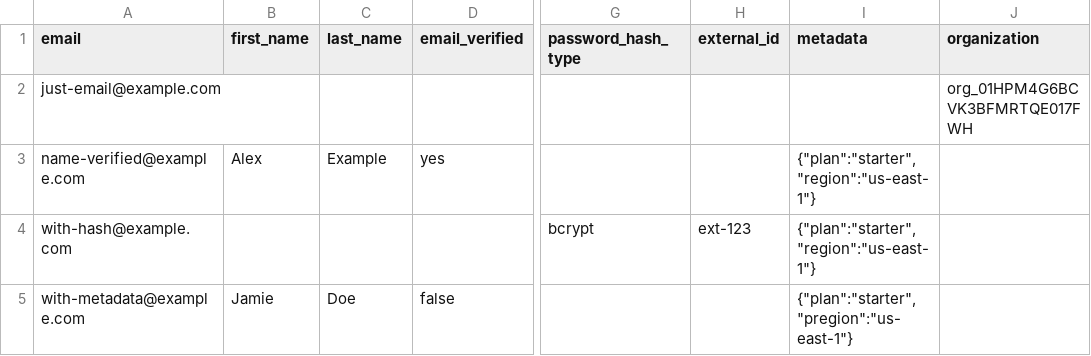
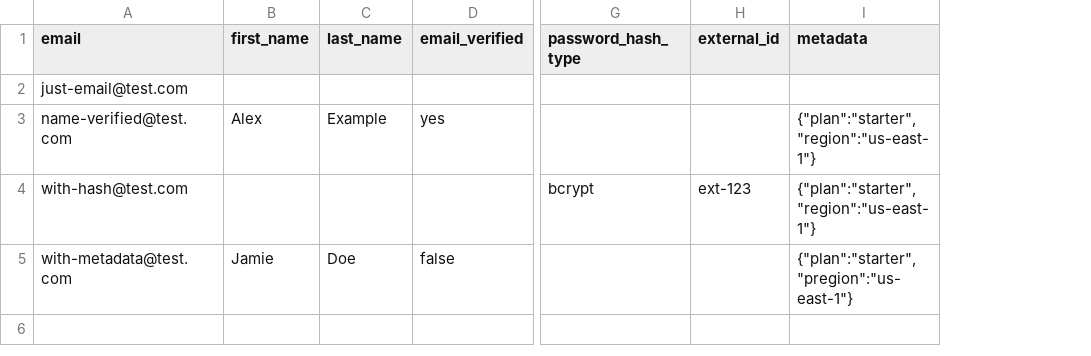
Before and after one commit to awolfden/workos-bulk-user-import-tool-multi-org, a CSV file: examples/example-input.csv, drawn as a sheet; only a part is shown, gaps mark what is left out; the diff names each change by its address in the sheet, - before the commit and + after, or states it on an @@ line.

Commit message:
Update organization membership strategy and add dry run functionality

```diff
--- a/examples/example-input.csv
+++ b/examples/example-input.csv
-column J (organization), row 2: org_01HPM4G6BCVK3BFMRTQE017FWH
-A2 (email): just-email@example.com
+A2 (email): just-email@test.com
-A3 (email): name-verified@example.com
+A3 (email): name-verified@test.com
-A4 (email): with-hash@example.com
+A4 (email): with-hash@test.com
-A5 (email): with-metadata@example.com
+A5 (email): with-metadata@test.com
```
Also changed, not shown: 7 other files.
